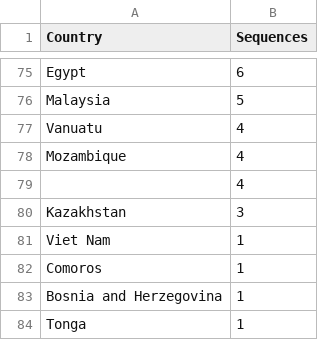
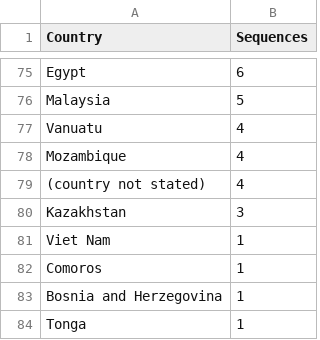
Before and after one commit to Siniyaa/Infectious_Disease, a CSV file: supplementary/supp_S1_country_counts.csv, drawn as a sheet; only a part is shown, gaps mark what is left out.

Commit message:
Third review: correct phylogenetic commands and rooting, frozen retrieval, dataset tags, GISAID matching breakdown, statistical language

```diff
--- a/supplementary/supp_S1_country_counts.csv
+++ b/supplementary/supp_S1_country_counts.csv
@@ -78,3 +78,3 @@ Vanuatu,4
 Mozambique,4
-,4
+(country not stated),4
 Kazakhstan,3
```
